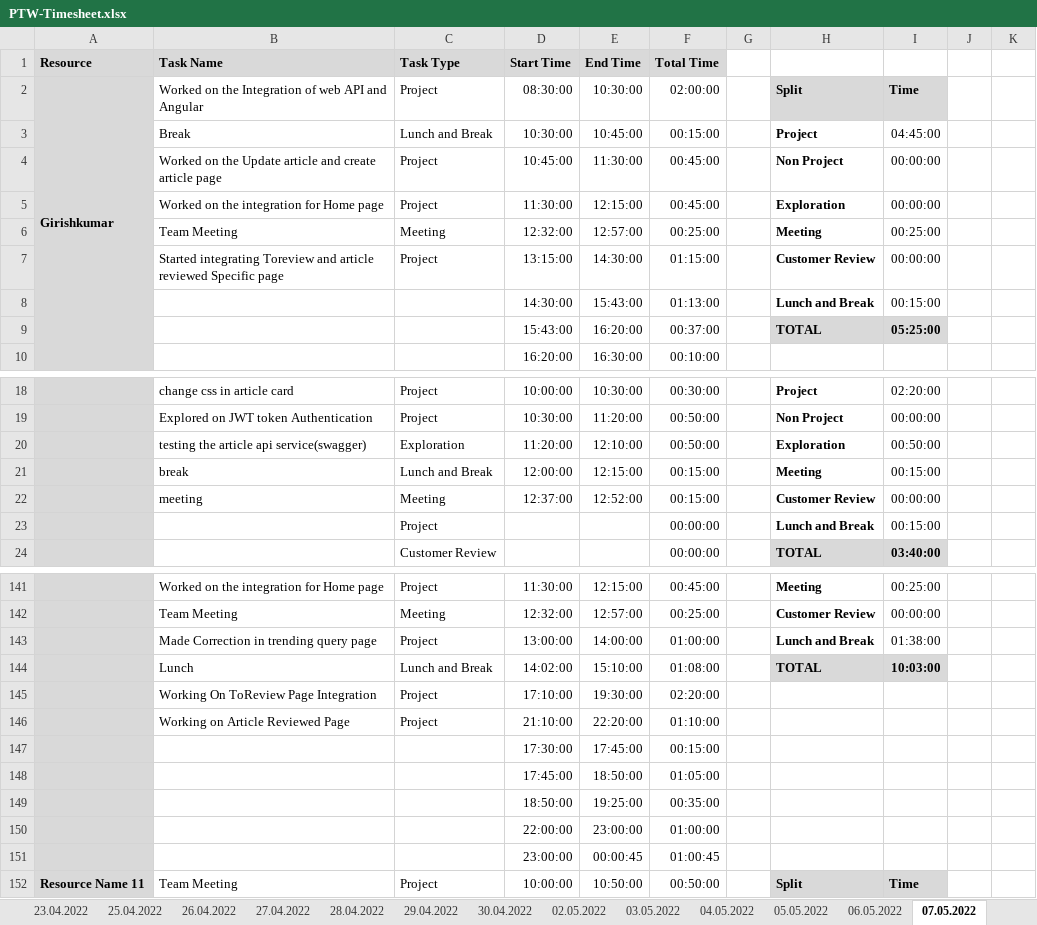
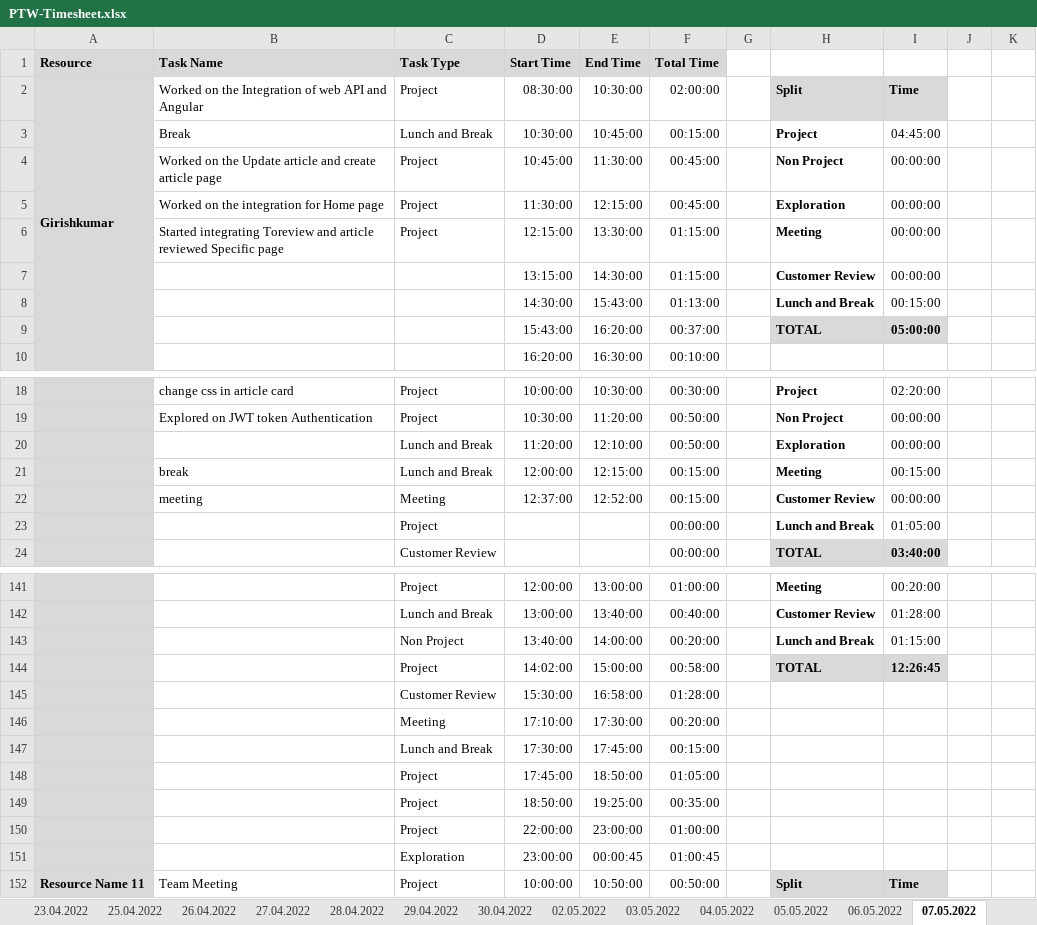
Before and after one commit to arvi9/ASPNet-WebAPI-Anngular-Project, an Excel workbook: Aurora/Process/PTW-Timesheet.xlsx, sheet 07.05.2022, drawn as a sheet; only a part is shown, gaps mark what is left out; values as stored, in another font and other column widths than the file's, no borders; conditional formats not drawn; removed rows and columns are numbered as before the commit, all else as after; rows hold the shown columns only; the diff covers the shown part only; the diff names each change by its address in the sheet, - before the commit and + after, or states it on an @@ line.

Commit message:
UpdatedTimeSheet

```diff
--- a/Aurora/Process/PTW-Timesheet.xlsx (sheet 07.05.2022)
+++ b/Aurora/Process/PTW-Timesheet.xlsx (sheet 07.05.2022)
-row 6:  | Team Meeting | Meeting | 12:32:00 | 12:57:00 | 00:25:00 |  | Meeting | 00:25:00
-D6 (Start Time): 13:15:00
+D6 (Start Time): 12:15:00
-E6 (End Time): 14:30:00
+E6 (End Time): 13:30:00
-H6: Customer Review
+H6: Meeting
+row 7:  |  |  | 13:15:00 | 14:30:00 | 01:15:00 |  | Customer Review | 00:00:00
-I9: 05:25:00
+I9: 05:00:00
-B20 (Task Name): testing the article api service(swagger)
+B20 (Task Name): (empty)
-C20 (Task Type): Exploration
+C20 (Task Type): Lunch and Break
-I20: 00:50:00
+I20: 00:00:00
-I23: 00:15:00
+I23: 01:05:00
-B141 (Task Name): Worked on the integration for Home page
+B141 (Task Name): (empty)
-D141 (Start Time): 11:30:00
+D141 (Start Time): 12:00:00
-E141 (End Time): 12:15:00
+E141 (End Time): 13:00:00
-F141 (Total Time): 00:45:00
+F141 (Total Time): 01:00:00
-I141: 00:25:00
+I141: 00:20:00
-row 142:  | Team Meeting | Meeting | 12:32:00 | 12:57:00 | 00:25:00 |  | Customer Review | 00:00:00
+row 142:  |  | Lunch and Break | 13:00:00 | 13:40:00 | 00:40:00 |  | Customer Review | 01:28:00
-B143 (Task Name): Made Correction in trending query page
+B143 (Task Name): (empty)
-C143 (Task Type): Project
+C143 (Task Type): Non Project
-D143 (Start Time): 13:00:00
+D143 (Start Time): 13:40:00
-F143 (Total Time): 01:00:00
+F143 (Total Time): 00:20:00
-I143: 01:38:00
+I143: 01:15:00
-row 144:  | Lunch | Lunch and Break | 14:02:00 | 15:10:00 | 01:08:00 |  | TOTAL | 10:03:00
-row 145:  | Working On ToReview Page Integration | Project | 17:10:00 | 19:30:00 | 02:20:00
-row 146:  | Working on Article Reviewed Page | Project | 21:10:00 | 22:20:00 | 01:10:00
+row 144:  |  | Project | 14:02:00 | 15:00:00 | 00:58:00 |  | TOTAL | 12:26:45
+row 145:  |  | Customer Review | 15:30:00 | 16:58:00 | 01:28:00
+row 146:  |  | Meeting | 17:10:00 | 17:30:00 | 00:20:00
-C147 (Task Type): (empty)
+C147 (Task Type): Lunch and Break
-C148:C150 (Task Type): (empty)
+C148:C150 (Task Type): Project
-C151 (Task Type): (empty)
+C151 (Task Type): Exploration
```
Also changed, not shown: 20 added rows, 20 removed rows, 2 moved rows, 50 edited cells and merged cells elsewhere in this sheet, sheet 06.05.2022, other sheet tabs, formulas that keep their value.
